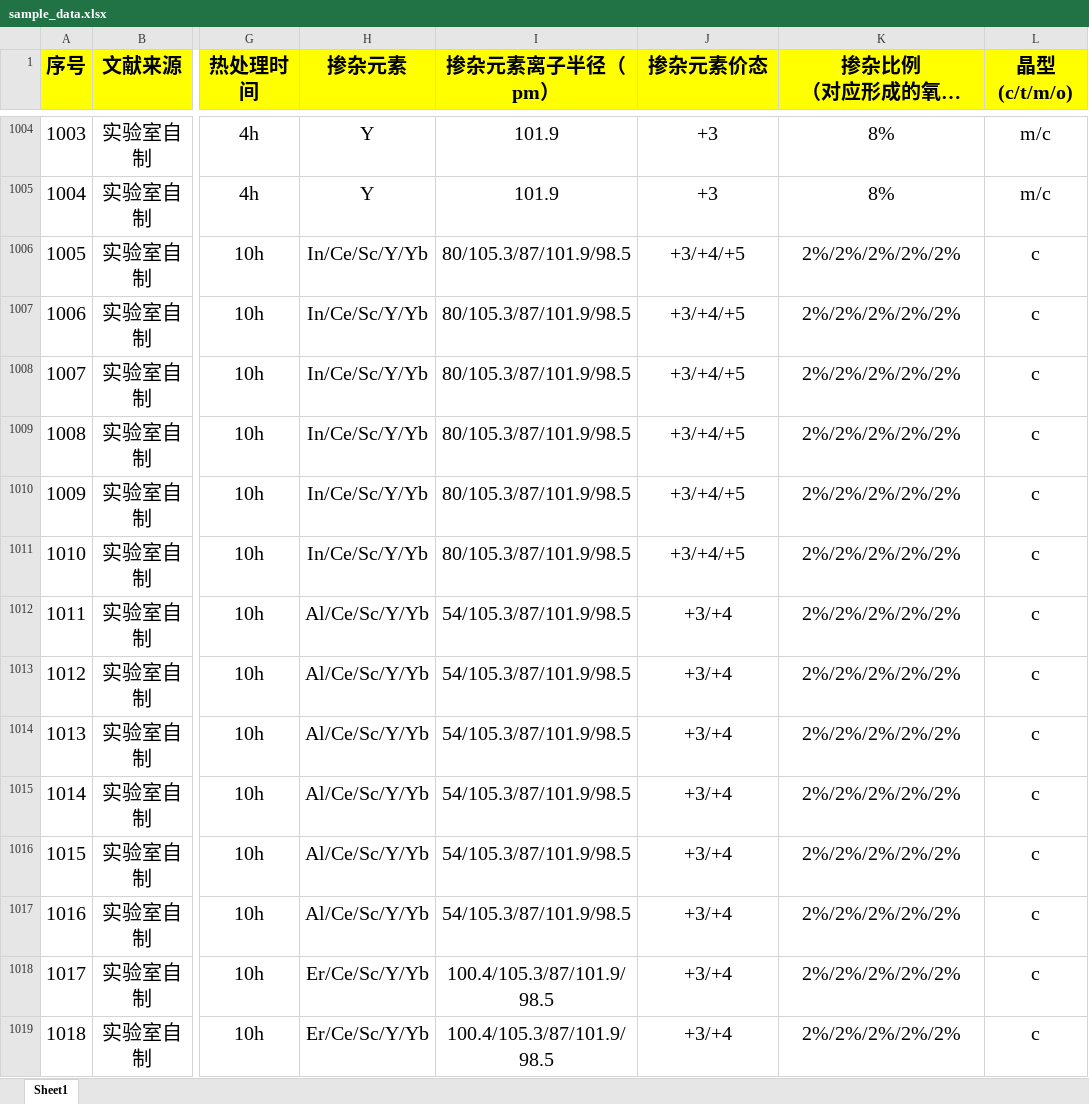
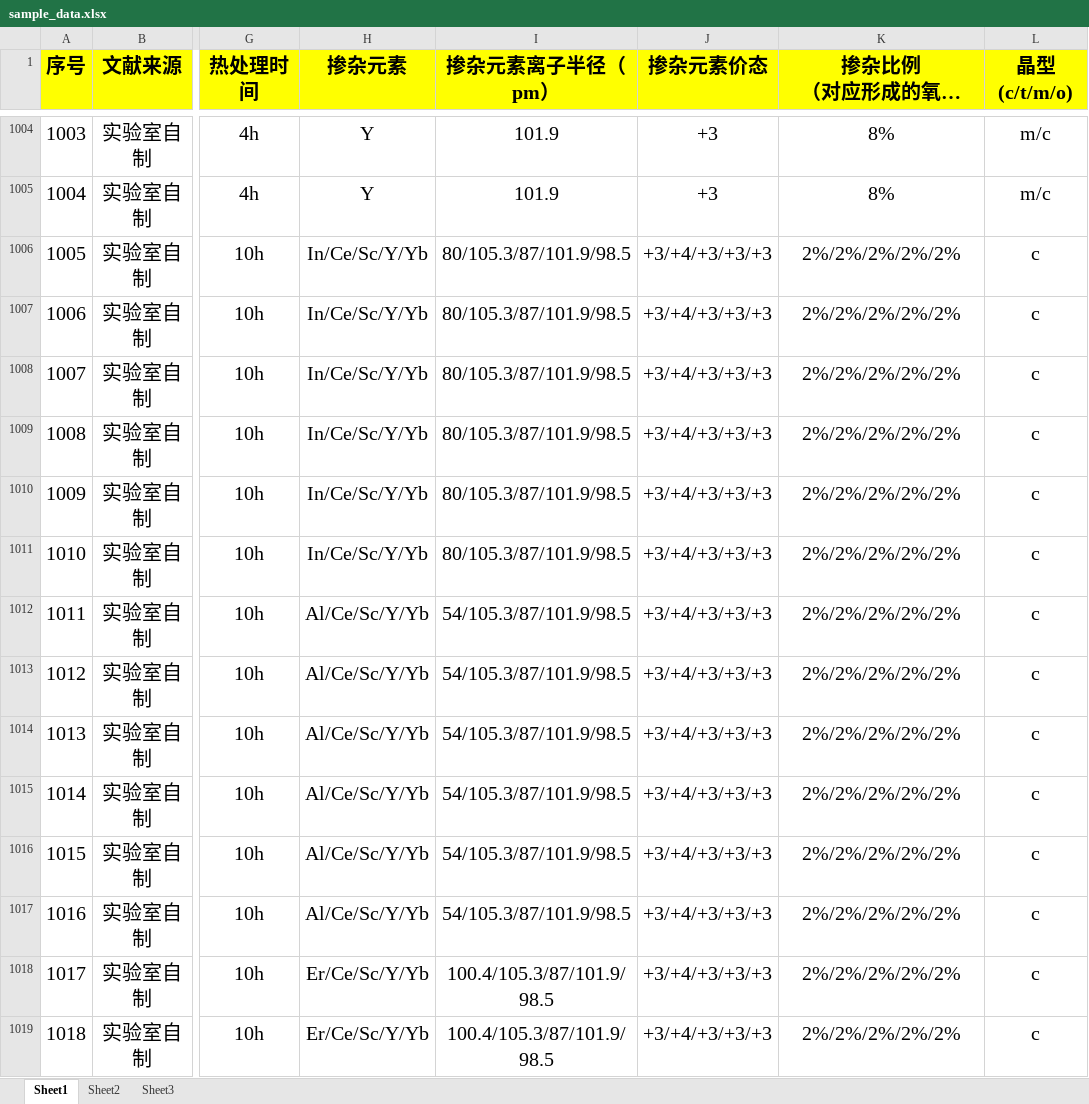
Before and after one commit to lanhung/material-conductivity-data-clean, an Excel workbook: data/sample_data.xlsx, sheet Sheet1, drawn as a sheet; only a part is shown, gaps mark what is left out; long unchanged cells end in …; values as stored, in another font and other column widths than the file's, no borders; the diff covers the shown part only; the diff names each change by its address in the sheet, - before the commit and + after, or states it on an @@ line.

```diff
--- a/data/sample_data.xlsx (sheet Sheet1)
+++ b/data/sample_data.xlsx (sheet Sheet1)
+sheet tab: Sheet2
+sheet tab: Sheet3
-J1006:J1011 (掺杂元素价态): +3/+4/+5
+J1006:J1011 (掺杂元素价态): +3/+4/+3/+3/+3
-J1012:J1019 (掺杂元素价态): +3/+4
+J1012:J1019 (掺杂元素价态): +3/+4/+3/+3/+3
```
Also changed, not shown: 250 edited cells and cell formats elsewhere in this sheet, 6 other files.
